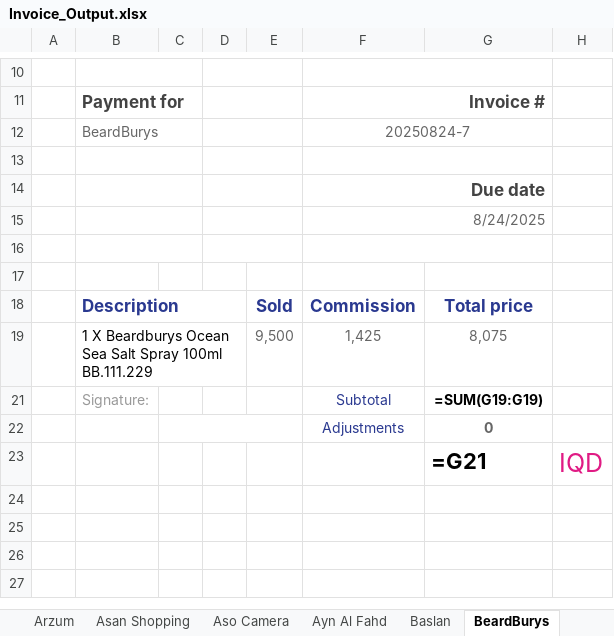
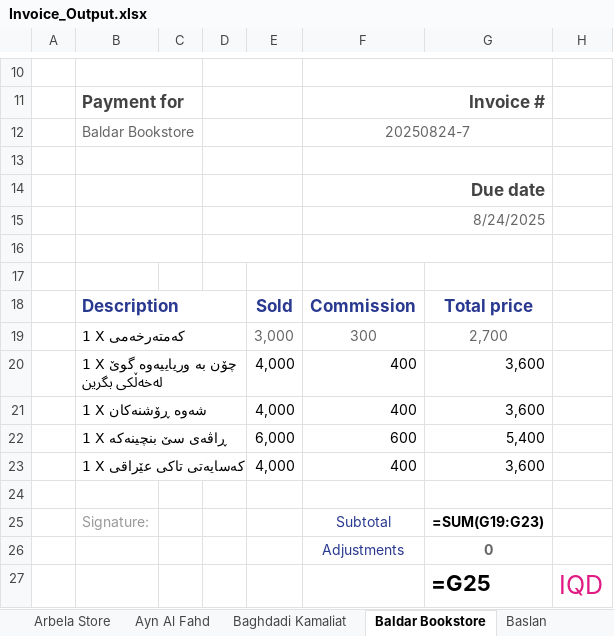
Before and after one commit to Abbaskm92/Firstpro, an Excel workbook: Data test/Invoice_Output.xlsx, sheet Baldar Bookstore, drawn as a sheet; only a part is shown, gaps mark what is left out; values as stored, in another font and other column widths than the file's, no borders; formulas without a stored value are shown as written; removed rows and columns are numbered as before the commit, all else as after; the diff names each change by its address in the sheet, - before the commit and + after, or states it on an @@ line.

```diff
--- a/Data test/Invoice_Output.xlsx (sheet Baldar Bookstore)
+++ b/Data test/Invoice_Output.xlsx (sheet Baldar Bookstore)
-sheet tab: Aso Camera
+sheet tab: Arbela Store
-sheet tab: BeardBurys
+sheet tab: Baldar Bookstore
+sheet tab: Baghdadi Kamaliat
@@ sheet tab order changed: Arbela Store | Ayn Al Fahd | Baghdadi Kamaliat | Baldar Bookstore | Baslan @@
-B12: BeardBurys
+B12: Baldar Bookstore
+row 19:  | 1 X کەمتەرخەمی |  |  | 3,000 | 300 | 2,700
+row 20:  | 1 X چۆن بە وریاییەوە گوێ لەخەڵکی بگرین |  |  | 4,000 | 400 | 3,600
+row 21:  | 1 X شەوه ڕۆشنەکان |  |  | 4,000 | 400 | 3,600
+row 22:  | 1 X ڕاڤەی سێ بنچینەکە |  |  | 6,000 | 600 | 5,400
+row 23:  | 1 X کەسایەتی تاکی عێراقی |  |  | 4,000 | 400 | 3,600
-row 24:  | 1 X Beardburys Ocean Sea Salt Spray 100ml BB.111.229 |  |  | 9,500 | 1,425 | 8,075
+row 24: (empty)
-B19:D19 merged
-G25: =SUM(G19:G19)
+G25: =SUM(G19:G23)
-C22:E22 merged
-G27: =G21
+G27: =G25
```
Also changed, not shown: sheet Oyo Perfumes, sheet Sazan Amin Shop, sheet Home Istanbul, sheet IT Lobby, sheet M Center, sheet Zang Phone, 18 more sheets, other sheet tabs, 1 other file.
